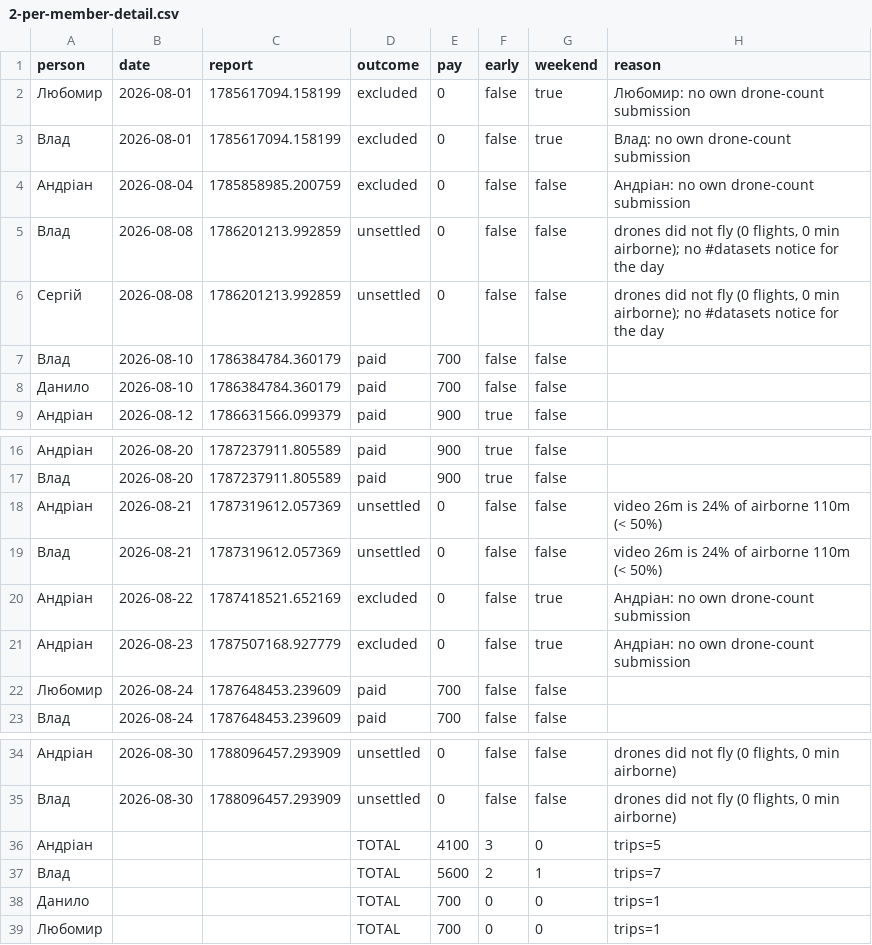
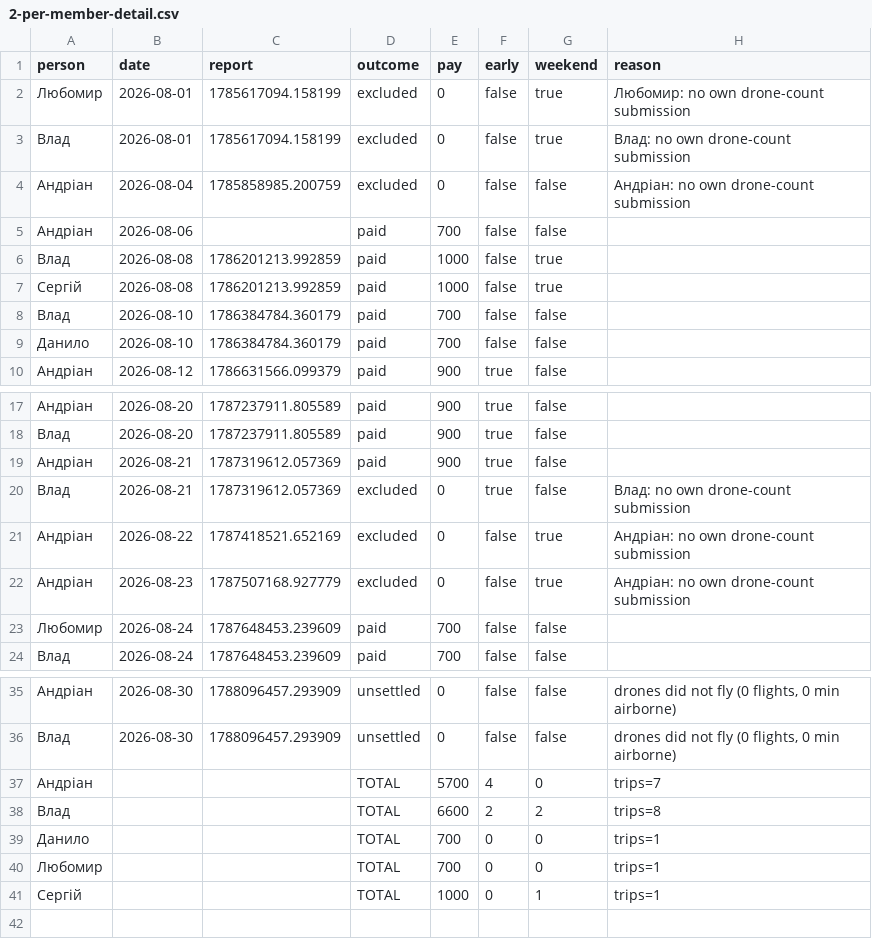
Before and after one commit to knyga/orients-ops-console, a CSV file: reports/field-bonus/2026-08-views/2-per-member-detail.csv, drawn as a sheet; only a part is shown, gaps mark what is left out.

```diff
--- a/reports/field-bonus/2026-08-views/2-per-member-detail.csv
+++ b/reports/field-bonus/2026-08-views/2-per-member-detail.csv
@@ -4,4 +4,5 @@ person,date,report,outcome,pay,early,weekend,reason
 Андріан,2026-08-04,1785858985.200759,excluded,0,false,false,Андріан: no own drone-count submission
-Влад,2026-08-08,1786201213.992859,unsettled,0,false,false,"drones did not fly (0 flights, 0 min airborne); no #datasets notice for the day"
-Сергій,2026-08-08,1786201213.992859,unsettled,0,false,false,"drones did not fly (0 flights, 0 min airborne); no #datasets notice for the day"
+Андріан,2026-08-06,,paid,700,false,false,
+Влад,2026-08-08,1786201213.992859,paid,1000,false,true,
+Сергій,2026-08-08,1786201213.992859,paid,1000,false,true,
 Влад,2026-08-10,1786384784.360179,paid,700,false,false,
@@ -17,4 +18,4 @@ person,date,report,outcome,pay,early,weekend,reason
 Влад,2026-08-20,1787237911.805589,paid,900,true,false,
-Андріан,2026-08-21,1787319612.057369,unsettled,0,false,false,video 26m is 24% of airborne 110m (< 50%)
-Влад,2026-08-21,1787319612.057369,unsettled,0,false,false,video 26m is 24% of airborne 110m (< 50%)
+Андріан,2026-08-21,1787319612.057369,paid,900,true,false,
+Влад,2026-08-21,1787319612.057369,excluded,0,true,false,Влад: no own drone-count submission
 Андріан,2026-08-22,1787418521.652169,excluded,0,false,true,Андріан: no own drone-count submission
@@ -35,5 +36,6 @@ person,date,report,outcome,pay,early,weekend,reason
 Влад,2026-08-30,1788096457.293909,unsettled,0,false,false,"drones did not fly (0 flights, 0 min airborne)"
-Андріан,,,TOTAL,4100,3,0,trips=5
-Влад,,,TOTAL,5600,2,1,trips=7
+Андріан,,,TOTAL,5700,4,0,trips=7
+Влад,,,TOTAL,6600,2,2,trips=8
 Данило,,,TOTAL,700,0,0,trips=1
 Любомир,,,TOTAL,700,0,0,trips=1
+Сергій,,,TOTAL,1000,0,1,trips=1
```
Also changed, not shown: reports/field-bonus/2026-08-views/3-per-day.csv, 3 other files.
